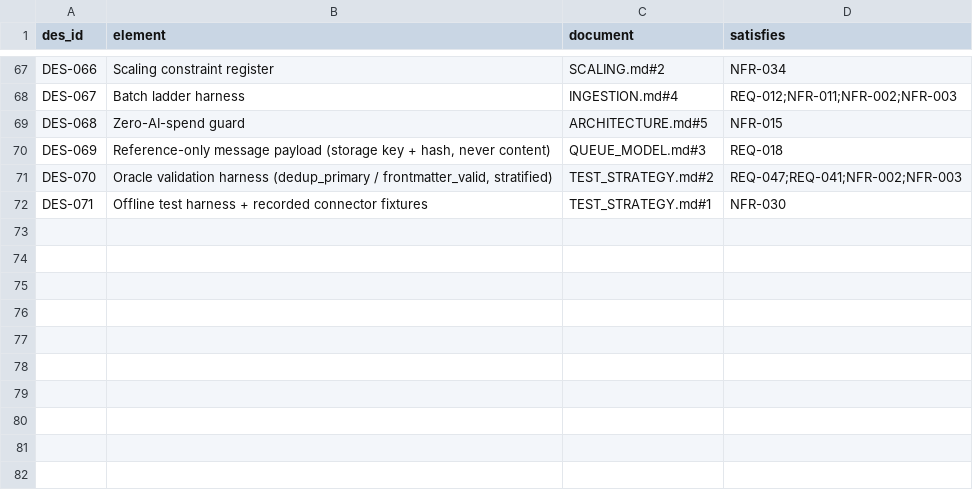
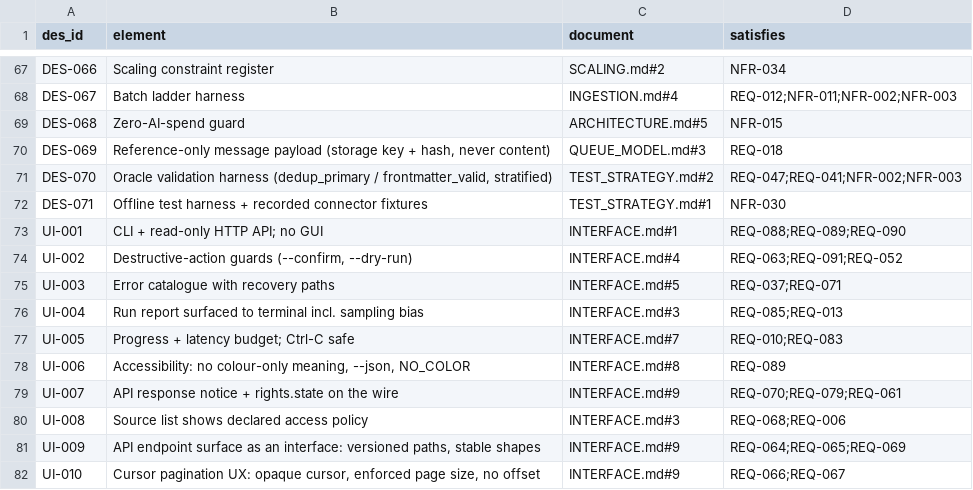
Before and after one commit to Ferousco-dev/skillappmd, a CSV file: .ilana/design-elements.csv, drawn as a sheet; only a part is shown, gaps mark what is left out; the diff names each change by its address in the sheet, - before the commit and + after, or states it on an @@ line.

```diff
--- a/.ilana/design-elements.csv
+++ b/.ilana/design-elements.csv
+row 73: UI-001 | CLI + read-only HTTP API; no GUI | INTERFACE.md#1 | REQ-088;REQ-089;REQ-090
+row 74: UI-002 | Destructive-action guards (--confirm, --dry-run) | INTERFACE.md#4 | REQ-063;REQ-091;REQ-052
+row 75: UI-003 | Error catalogue with recovery paths | INTERFACE.md#5 | REQ-037;REQ-071
+row 76: UI-004 | Run report surfaced to terminal incl. sampling bias | INTERFACE.md#3 | REQ-085;REQ-013
+row 77: UI-005 | Progress + latency budget; Ctrl-C safe | INTERFACE.md#7 | REQ-010;REQ-083
+row 78: UI-006 | Accessibility: no colour-only meaning, --json, NO_COLOR | INTERFACE.md#8 | REQ-089
+row 79: UI-007 | API response notice + rights.state on the wire | INTERFACE.md#9 | REQ-070;REQ-079;REQ-061
+row 80: UI-008 | Source list shows declared access policy | INTERFACE.md#3 | REQ-068;REQ-006
+row 81: UI-009 | API endpoint surface as an interface: versioned paths, stable shapes | INTERFACE.md#9 | REQ-064;REQ-065;REQ-069
+row 82: UI-010 | Cursor pagination UX: opaque cursor, enforced page size, no offset | INTERFACE.md#9 | REQ-066;REQ-067
```
Also changed, not shown: .ilana/traceability.csv, 23 other files.
